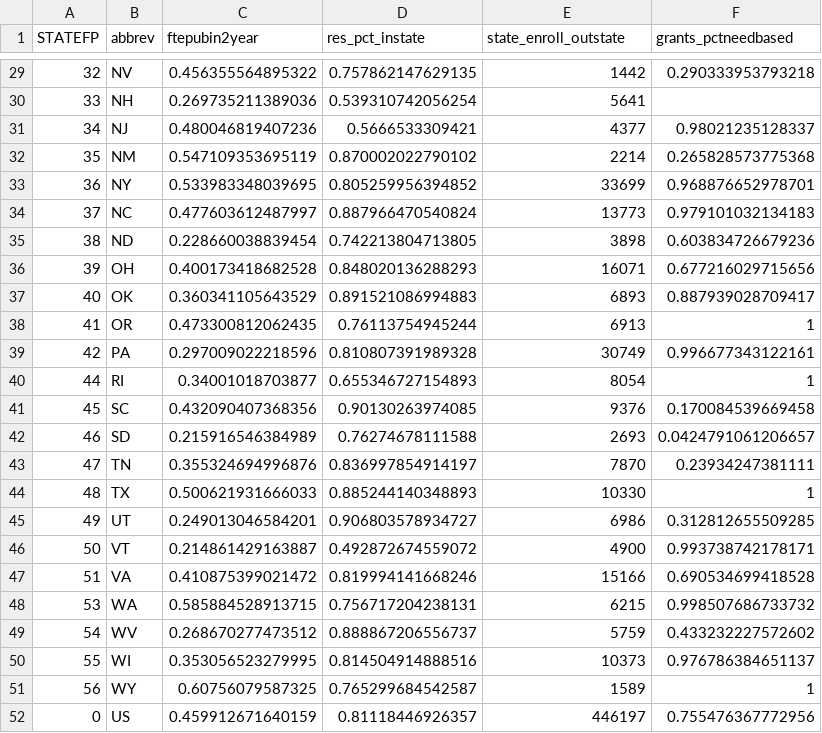
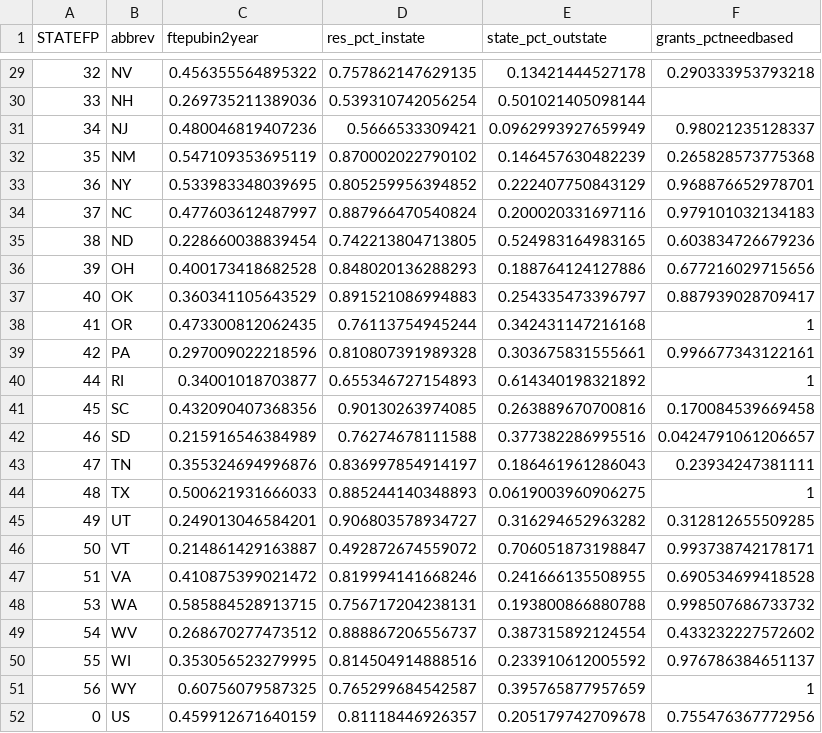
Before and after one commit to UrbanInstitute/higher-education, a CSV file: data/mapdata.csv, drawn as a sheet; only a part is shown, gaps mark what is left out; the diff covers the shown part only.

```diff
--- a/data/mapdata.csv
+++ b/data/mapdata.csv
@@ -1 +1 @@
-"STATEFP","abbrev","ftepubin2year","res_pct_instate","state_enroll_outstate","grants_pctneedbased"
+"STATEFP","abbrev","ftepubin2year","res_pct_instate","state_pct_outstate","grants_pctneedbased"
@@ -29,24 +29,24 @@
-32,"NV",0.456355564895322,0.757862147629135,1442,0.290333953793218
-33,"NH",0.269735211389036,0.539310742056254,5641,
-34,"NJ",0.480046819407236,0.5666533309421,4377,0.98021235128337
-35,"NM",0.547109353695119,0.870002022790102,2214,0.265828573775368
-36,"NY",0.533983348039695,0.805259956394852,33699,0.968876652978701
-37,"NC",0.477603612487997,0.887966470540824,13773,0.979101032134183
-38,"ND",0.228660038839454,0.742213804713805,3898,0.603834726679236
-39,"OH",0.400173418682528,0.848020136288293,16071,0.677216029715656
-40,"OK",0.360341105643529,0.891521086994883,6893,0.887939028709417
-41,"OR",0.473300812062435,0.76113754945244,6913,1
-42,"PA",0.297009022218596,0.810807391989328,30749,0.996677343122161
-44,"RI",0.34001018703877,0.655346727154893,8054,1
-45,"SC",0.432090407368356,0.90130263974085,9376,0.170084539669458
-46,"SD",0.215916546384989,0.76274678111588,2693,0.0424791061206657
-47,"TN",0.355324694996876,0.836997854914197,7870,0.23934247381111
-48,"TX",0.500621931666033,0.885244140348893,10330,1
-49,"UT",0.249013046584201,0.906803578934727,6986,0.312812655509285
-50,"VT",0.214861429163887,0.492872674559072,4900,0.993738742178171
-51,"VA",0.410875399021472,0.819994141668246,15166,0.690534699418528
-53,"WA",0.585884528913715,0.756717204238131,6215,0.998507686733732
-54,"WV",0.268670277473512,0.888867206556737,5759,0.433232227572602
-55,"WI",0.353056523279995,0.814504914888516,10373,0.976786384651137
-56,"WY",0.60756079587325,0.765299684542587,1589,1
-0,"US",0.459912671640159,0.81118446926357,446197,0.755476367772956
+32,"NV",0.456355564895322,0.757862147629135,0.13421444527178,0.290333953793218
+33,"NH",0.269735211389036,0.539310742056254,0.501021405098144,
+34,"NJ",0.480046819407236,0.5666533309421,0.0962993927659949,0.98021235128337
+35,"NM",0.547109353695119,0.870002022790102,0.146457630482239,0.265828573775368
+36,"NY",0.533983348039695,0.805259956394852,0.222407750843129,0.968876652978701
+37,"NC",0.477603612487997,0.887966470540824,0.200020331697116,0.979101032134183
+38,"ND",0.228660038839454,0.742213804713805,0.524983164983165,0.603834726679236
+39,"OH",0.400173418682528,0.848020136288293,0.188764124127886,0.677216029715656
+40,"OK",0.360341105643529,0.891521086994883,0.254335473396797,0.887939028709417
+41,"OR",0.473300812062435,0.76113754945244,0.342431147216168,1
+42,"PA",0.297009022218596,0.810807391989328,0.303675831555661,0.996677343122161
+44,"RI",0.34001018703877,0.655346727154893,0.614340198321892,1
+45,"SC",0.432090407368356,0.90130263974085,0.263889670700816,0.170084539669458
+46,"SD",0.215916546384989,0.76274678111588,0.377382286995516,0.0424791061206657
+47,"TN",0.355324694996876,0.836997854914197,0.186461961286043,0.23934247381111
+48,"TX",0.500621931666033,0.885244140348893,0.0619003960906275,1
+49,"UT",0.249013046584201,0.906803578934727,0.316294652963282,0.312812655509285
+50,"VT",0.214861429163887,0.492872674559072,0.706051873198847,0.993738742178171
+51,"VA",0.410875399021472,0.819994141668246,0.241666135508955,0.690534699418528
+53,"WA",0.585884528913715,0.756717204238131,0.193800866880788,0.998507686733732
+54,"WV",0.268670277473512,0.888867206556737,0.387315892124554,0.433232227572602
+55,"WI",0.353056523279995,0.814504914888516,0.233910612005592,0.976786384651137
+56,"WY",0.60756079587325,0.765299684542587,0.395765877957659,1
+0,"US",0.459912671640159,0.81118446926357,0.205179742709678,0.755476367772956
```
Also changed, not shown: 27 edited cells elsewhere in this file, 8 other files.
